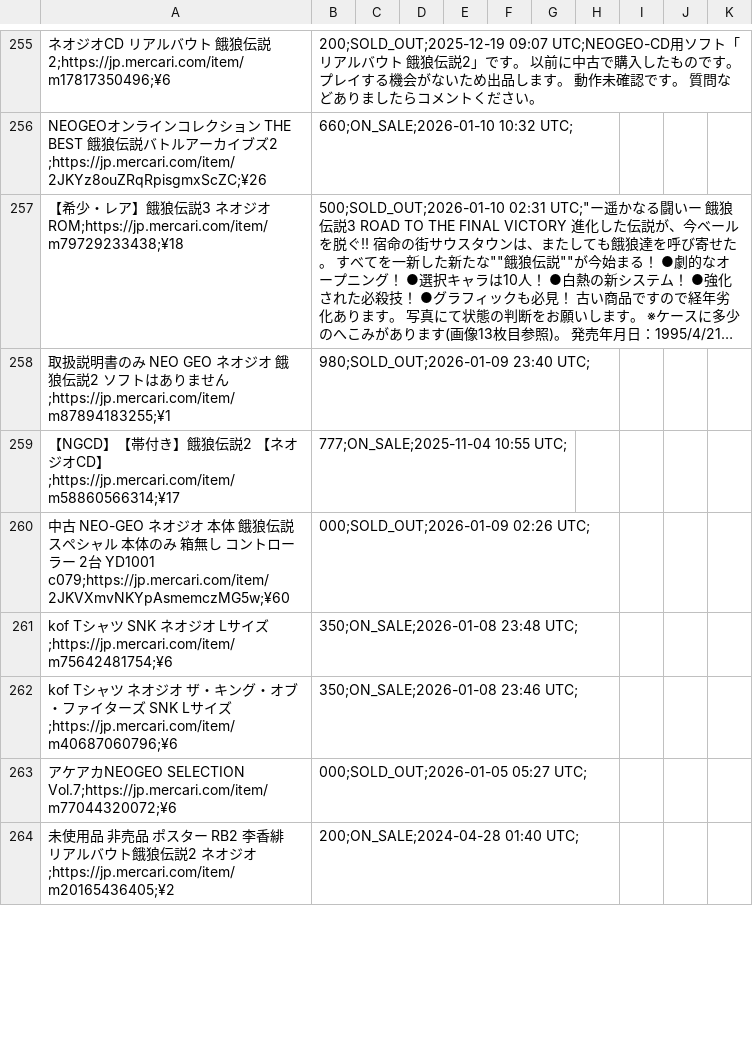
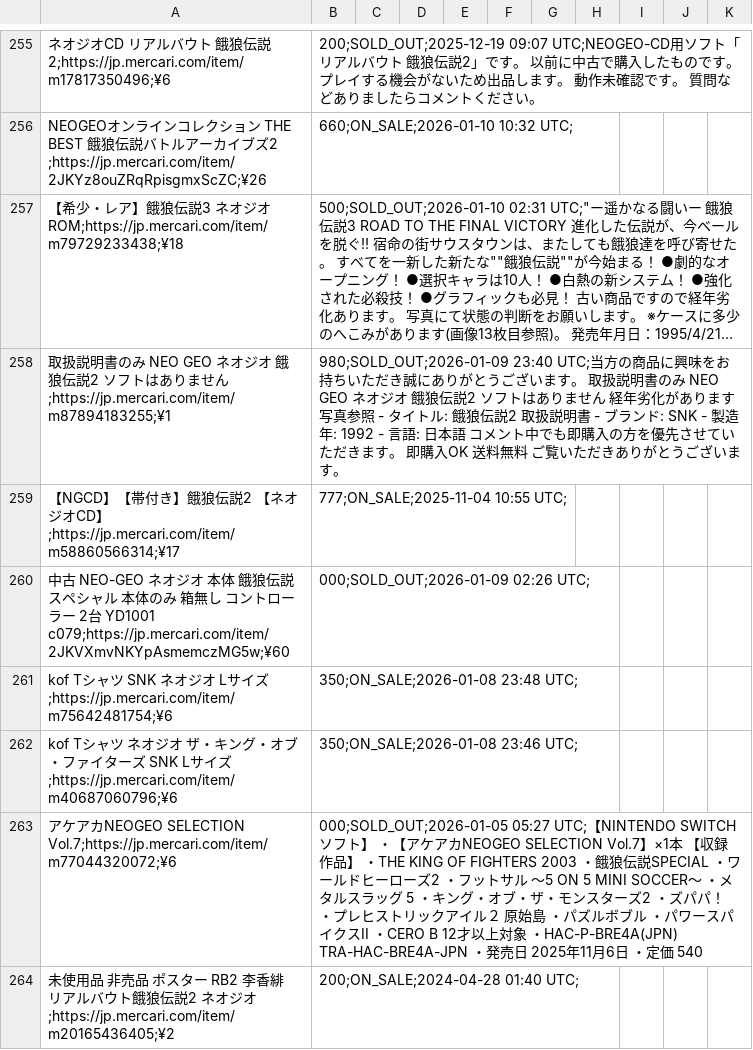
Before and after one commit to ltupin/stats-aes, a CSV file: data/raw/ff2_mercari.csv, drawn as a sheet; only a part is shown, gaps mark what is left out; long unchanged cells end in …; the diff covers the shown part only; the diff names each change by its address in the sheet, - before the commit and + after, or states it on an @@ line.

```diff
--- a/data/raw/ff2_mercari.csv
+++ b/data/raw/ff2_mercari.csv
-B258: …23:40 UTC;
+B258: …23:40 UTC;当方の商品に興味をお持ちいただき誠にありがとうございます。 取扱説明書のみ NEO GEO ネオジオ 餓狼伝説2 ソフトはありません 経年劣化があります 写真参照 - タイトル: 餓狼伝説2 取扱説明書 - ブランド: SNK - 製造年: 1992 - 言語: 日本語 コメント中でも即購入の方を優先させていただきます。 即購入OK 送料無料 ご覧いただきありがとうございます。
-B263: …05:27 UTC;
+B263: …05:27 UTC;【NINTENDO SWITCH ソフト】 ・【アケアカNEOGEO SELECTION Vol.7】×1本 【収録作品】 ・THE KING OF FIGHTERS 2003 ・餓狼伝説SPECIAL ・ワールドヒーローズ2 ・フットサル ～5 ON 5 MINI SOCCER～ ・メタルスラッグ 5 ・キング・オブ・ザ・モンスターズ2 ・ズパパ！ ・プレヒストリックアイル２ 原始島 ・パズルボブル ・パワースパイクスII ・CERO B 12才以上対象 ・HAC-P-BRE4A(JPN) TRA-HAC-BRE4A-JPN ・発売日 2025年11月6日 ・定価 540
```
Also changed, not shown: 3 added rows and 30 edited cells elsewhere in this file, data/filtered/aof2_filtered.csv, data/raw/aof2_mercari.csv, 54 other files.
